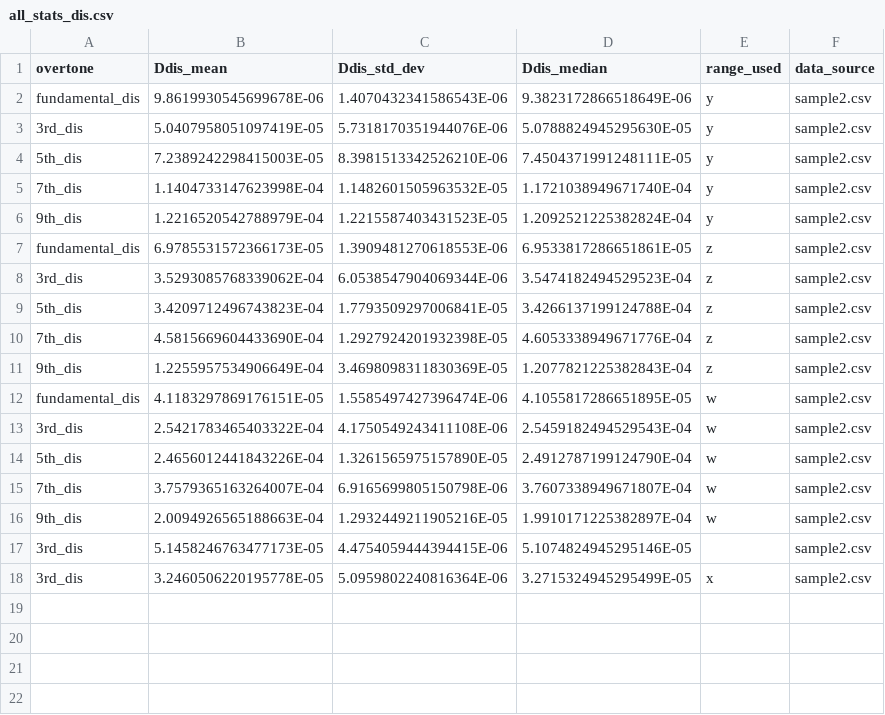
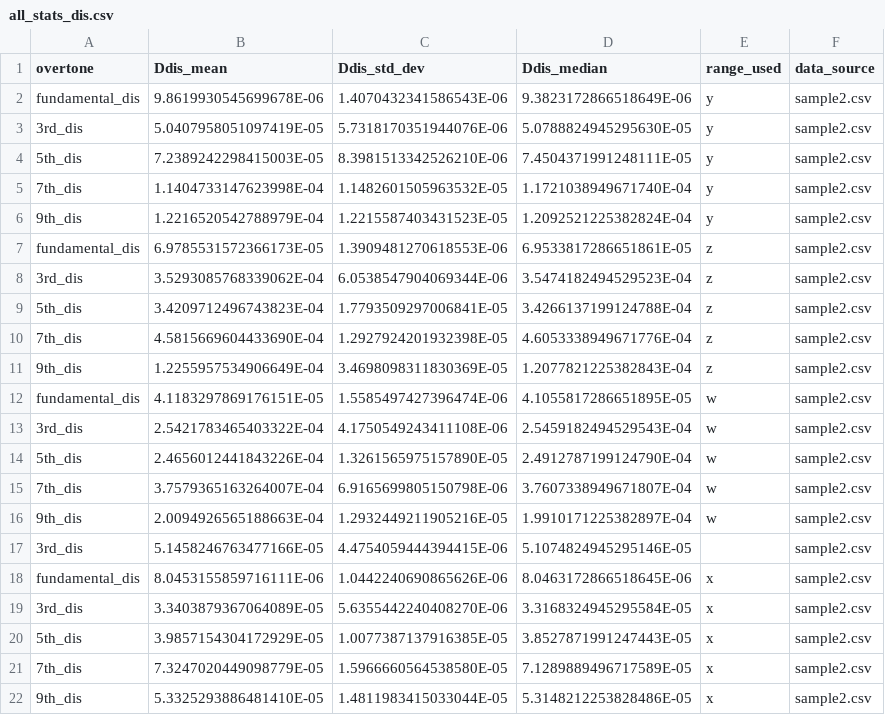
Before and after one commit to b-pardi/Research, a CSV file: BraTaDio_Fn/selected_ranges/all_stats_dis.csv, drawn as a sheet.

Commit message:
formatting col5, bug fix with added overtones

```diff
--- a/BraTaDio_Fn/selected_ranges/all_stats_dis.csv
+++ b/BraTaDio_Fn/selected_ranges/all_stats_dis.csv
@@ -16,3 +16,7 @@ fundamental_dis,4.1183297869176151E-05,1.5585497427396474E-06,4.1055817286651895
 9th_dis,2.0094926565188663E-04,1.2932449211905216E-05,1.9910171225382897E-04,w,sample2.csv
-3rd_dis,5.1458246763477173E-05,4.4754059444394415E-06,5.1074824945295146E-05,,sample2.csv
-3rd_dis,3.2460506220195778E-05,5.0959802240816364E-06,3.2715324945295499E-05,x,sample2.csv
+3rd_dis,5.1458246763477166E-05,4.4754059444394415E-06,5.1074824945295146E-05,,sample2.csv
+fundamental_dis,8.0453155859716111E-06,1.0442240690865626E-06,8.0463172866518645E-06,x,sample2.csv
+3rd_dis,3.3403879367064089E-05,5.6355442240408270E-06,3.3168324945295584E-05,x,sample2.csv
+5th_dis,3.9857154304172929E-05,1.0077387137916385E-05,3.8527871991247443E-05,x,sample2.csv
+7th_dis,7.3247020449098779E-05,1.5966660564538580E-05,7.1289889496717589E-05,x,sample2.csv
+9th_dis,5.3325293886481410E-05,1.4811983415033044E-05,5.3148212253828486E-05,x,sample2.csv
```
Also changed, not shown: BraTaDio_Fn/selected_ranges/all_stats_rf.csv, 9 other files.
